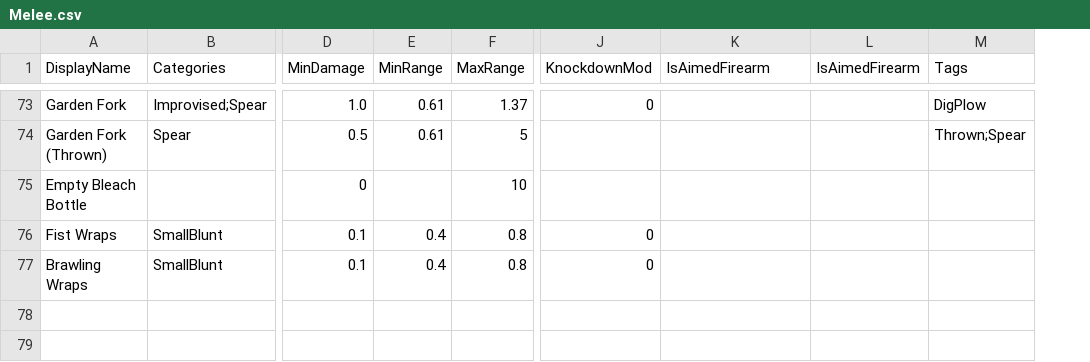
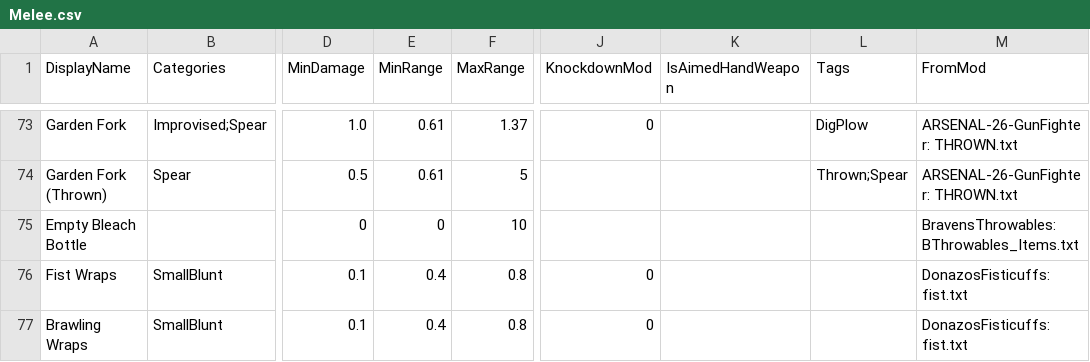
Before and after one commit to pmelanson/zomboid-scripts, a CSV file: output/Melee.csv, drawn as a sheet; only a part is shown, gaps mark what is left out; removed rows and columns are numbered as before the commit, all else as after; the diff covers the shown part only; the diff names each change by its address in the sheet, - before the commit and + after, or states it on an @@ line.

```diff
--- a/output/Melee.csv
+++ b/output/Melee.csv
-column L (IsAimedFirearm), empty
+column M (FromMod), rows 73-77: ARSENAL-26-GunFighter: THROWN.txt | ARSENAL-26-GunFighter: THROWN.txt | BravensThrowables: BThrowables_Items.txt | DonazosFisticuffs: fist.txt | DonazosFisticuffs: fist.txt
-K1: IsAimedFirearm
+K1: IsAimedHandWeapon
-E75 (MinRange): (empty)
+E75 (MinRange): 0
```
Also changed, not shown: 16 edited cells elsewhere in this file, output/Bag.csv, 10 other files.
